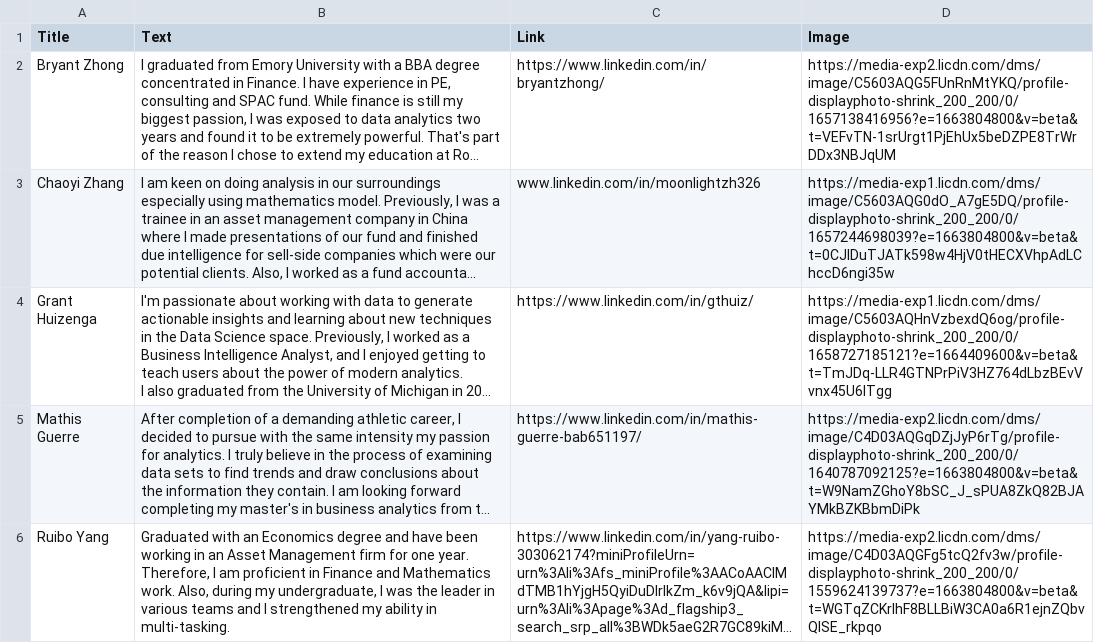
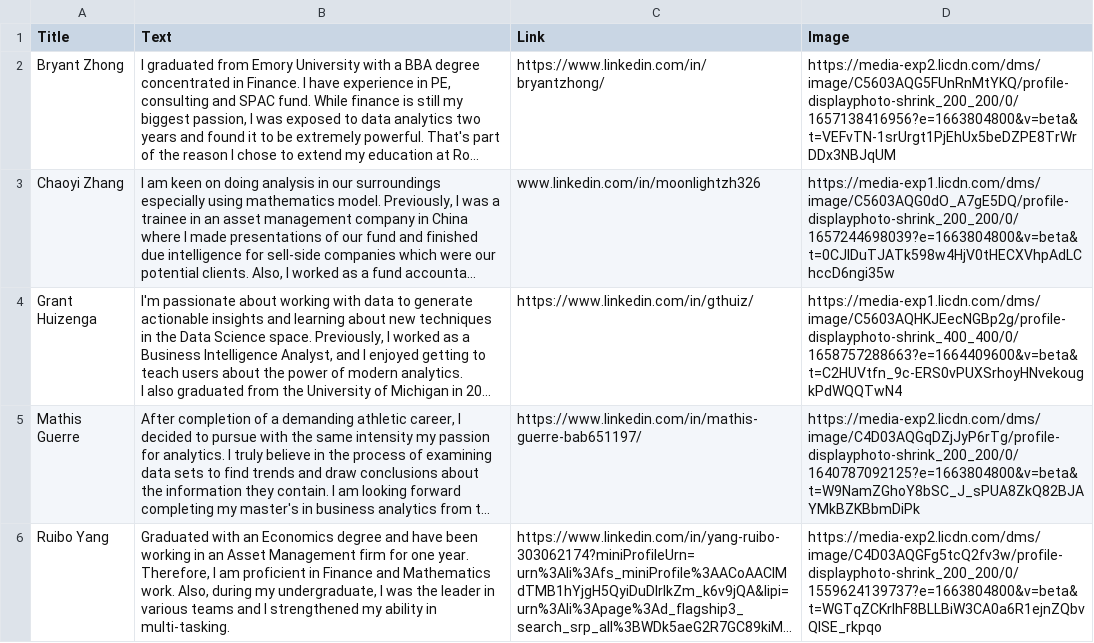
Before and after one commit to gthuiz/MBAnCareerPulse, a CSV file: assets/Team Bios.csv, drawn as a sheet; long unchanged cells end in …; the diff names each change by its address in the sheet, - before the commit and + after, or states it on an @@ line.

```diff
--- a/assets/Team Bios.csv
+++ b/assets/Team Bios.csv
-D4 (Image): https://media-exp1.licdn.com/dms/image/C5603AQHnVzbexdQ6og/profile-displayphoto-shrink_200_200/0/1658727185121?e=1664409600&v=beta&t=TmJDq-LLR4GTNPrPiV3HZ764dLbzBEvVvnx45U6ITgg
+D4 (Image): https://media-exp1.licdn.com/dms/image/C5603AQHKJEecNGBp2g/profile-displayphoto-shrink_400_400/0/1658757288663?e=1664409600&v=beta&t=C2HUVtfn_9c-ERS0vPUXSrhoyHNvekougkPdWQQTwN4
```
Also changed, not shown: 2 other files.
